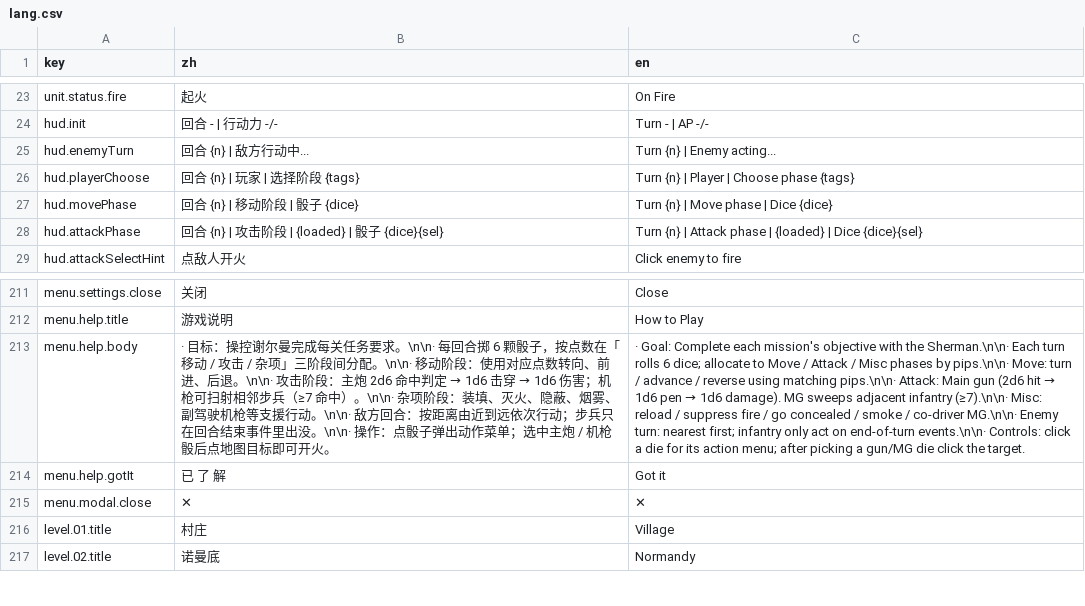
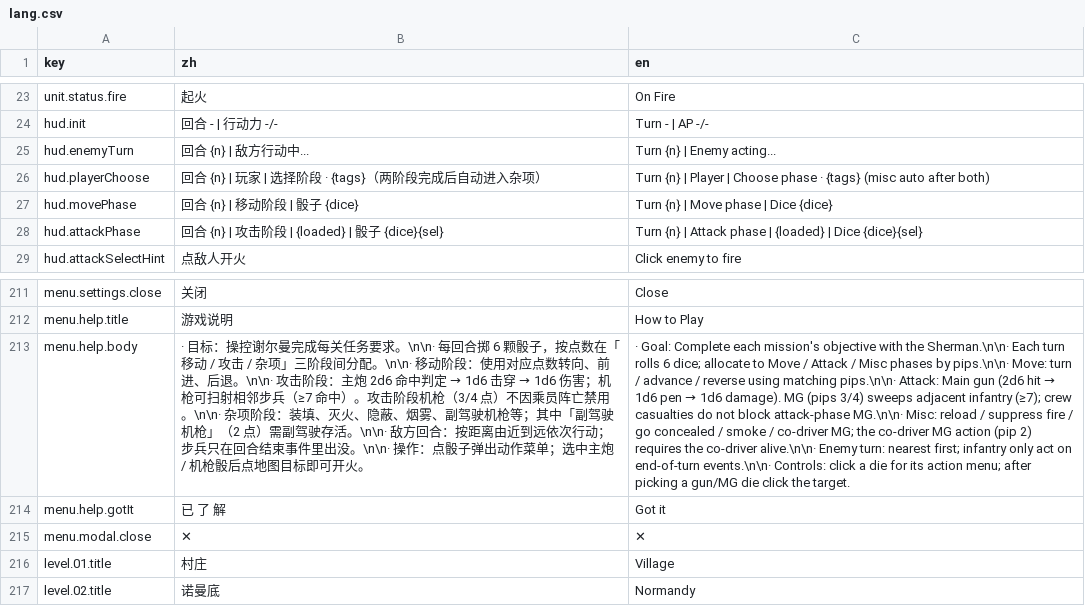
Before and after one commit to ls61117182/lostmoon, a CSV file: data/lang.csv, drawn as a sheet; only a part is shown, gaps mark what is left out; the diff names each change by its address in the sheet, - before the commit and + after, or states it on an @@ line.

```diff
--- a/data/lang.csv
+++ b/data/lang.csv
-B26 (zh): 回合 {n} | 玩家 | 选择阶段 {tags}
+B26 (zh): 回合 {n} | 玩家 | 选择阶段 · {tags}（两阶段完成后自动进入杂项）
-C26 (en): …Choose phase {tags}
+C26 (en): …Choose phase · {tags} (misc auto after both)
-B213 (zh): …命中）。\n\n· 杂项阶段：装填、灭火、隐蔽、烟雾、副驾驶机枪等支援行动。\n\n· 敌方…
+B213 (zh): …命中）。攻击阶段机枪（3/4 点）不因乘员阵亡禁用。\n\n· 杂项阶段：装填、灭火、隐蔽、烟雾、副驾驶机枪等；其中「副驾驶机枪」（2 点）需副驾驶存活。\n\n· 敌方…
-C213 (en): …damage). MG sweeps adjacent infantry (≥7).\n\n· Misc: reload / suppress fire / go concealed / smoke / co-driver MG.\n\n· Enemy turn:…
+C213 (en): …damage). MG (pips 3/4) sweeps adjacent infantry (≥7); crew casualties do not block attack-phase MG.\n\n· Misc: reload / suppress fire / go concealed / smoke / co-driver MG; the co-driver MG action (pip 2) requires the co-driver alive.\n\n· Enemy turn:…
```
Also changed, not shown: 4 other files.
